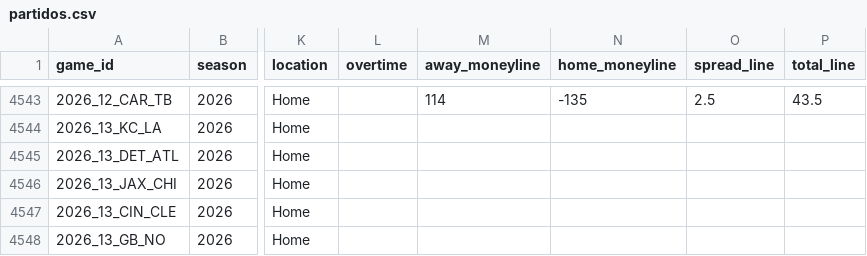
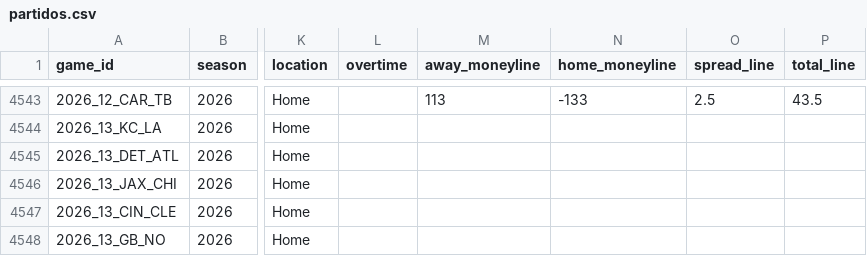
Before and after one commit to angel14-lab/simulador-nfl, a CSV file: datos/partidos.csv, drawn as a sheet; only a part is shown, gaps mark what is left out; the diff covers the shown part only; the diff names each change by its address in the sheet, - before the commit and + after, or states it on an @@ line.

```diff
--- a/datos/partidos.csv
+++ b/datos/partidos.csv
-M4543 (away_moneyline): 114
+M4543 (away_moneyline): 113
-N4543 (home_moneyline): -135
+N4543 (home_moneyline): -133
```
Also changed, not shown: 61 edited cells elsewhere in this file, 2 other files.
